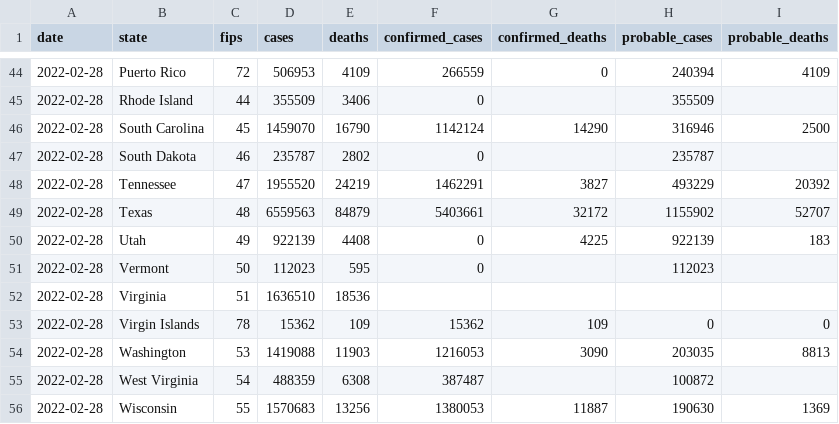
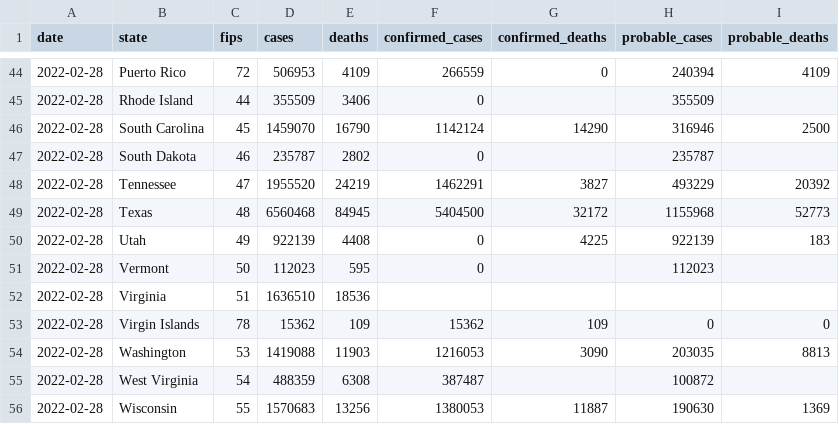
Before and after one commit to ehom/external-data, a CSV file: covid-19/us-states.csv, drawn as a sheet; only a part is shown, gaps mark what is left out.

Commit message:
Update Covid news

```diff
--- a/covid-19/us-states.csv
+++ b/covid-19/us-states.csv
@@ -48,3 +48,3 @@ date,state,fips,cases,deaths,confirmed_cases,confirmed_deaths,probable_cases,pro
 2022-02-28,Tennessee,47,1955520,24219,1462291,3827,493229,20392
-2022-02-28,Texas,48,6559563,84879,5403661,32172,1155902,52707
+2022-02-28,Texas,48,6560468,84945,5404500,32172,1155968,52773
 2022-02-28,Utah,49,922139,4408,0,4225,922139,183
```
Also changed, not shown: 1 other file.
